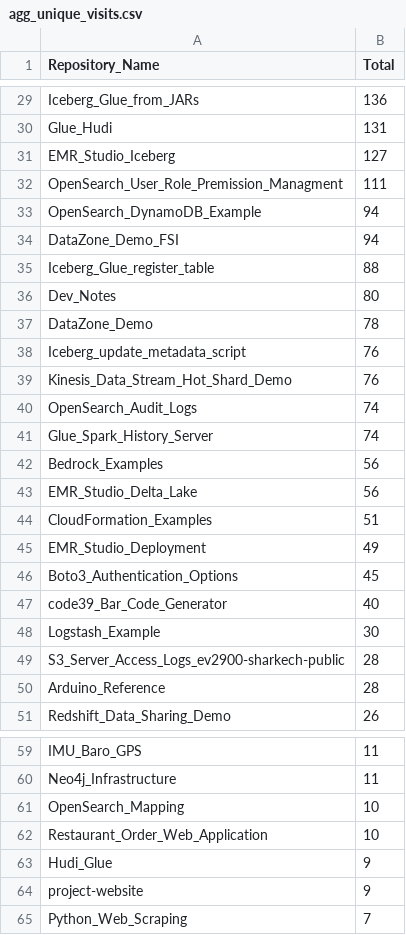
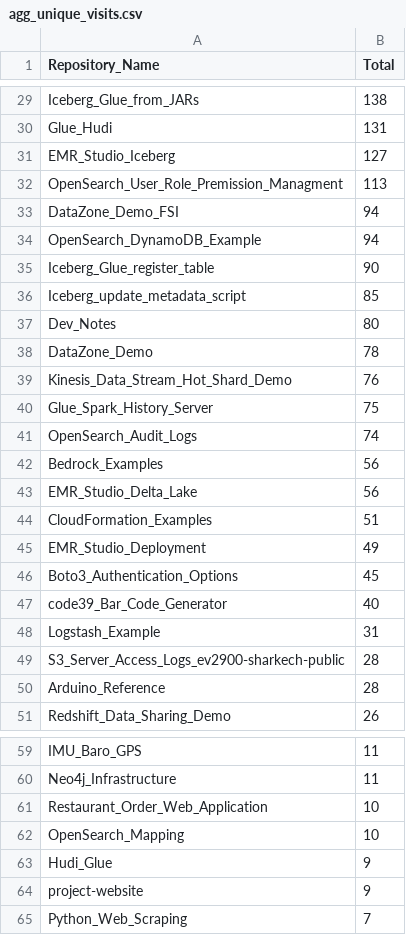
Before and after one commit to ev2900/GitHub_Insigths_History, a CSV file: Metric_Collection/Aggregated_Metric_Data/agg_unique_visits.csv, drawn as a sheet; only a part is shown, gaps mark what is left out; removed rows and columns are numbered as before the commit, all else as after; the diff covers the shown part only; the diff names each change by its address in the sheet, - before the commit and + after, or states it on an @@ line.

```diff
--- a/Metric_Collection/Aggregated_Metric_Data/agg_unique_visits.csv
+++ b/Metric_Collection/Aggregated_Metric_Data/agg_unique_visits.csv
-B29 (Total): 136
+B29 (Total): 138
-B32 (Total): 111
+B32 (Total): 113
@@ row 34 moved to row 33: DataZone_Demo_FSI @@
-B35 (Total): 88
+B35 (Total): 90
+row 36: Iceberg_update_metadata_script | 85
-row 38: Iceberg_update_metadata_script | 76
+row 40: Glue_Spark_History_Server | 75
-row 41: Glue_Spark_History_Server | 74
-B48 (Total): 30
+B48 (Total): 31
@@ row 62 moved to row 61: Restaurant_Order_Web_Application @@
```
Also changed, not shown: 1 added row, 7 moved rows and 22 edited cells elsewhere in this file, Metric_Collection/Aggregated_Metric_Data/agg_views.csv, Metric_Collection/Metric_Data/unique_visits.csv, 2 other files.
